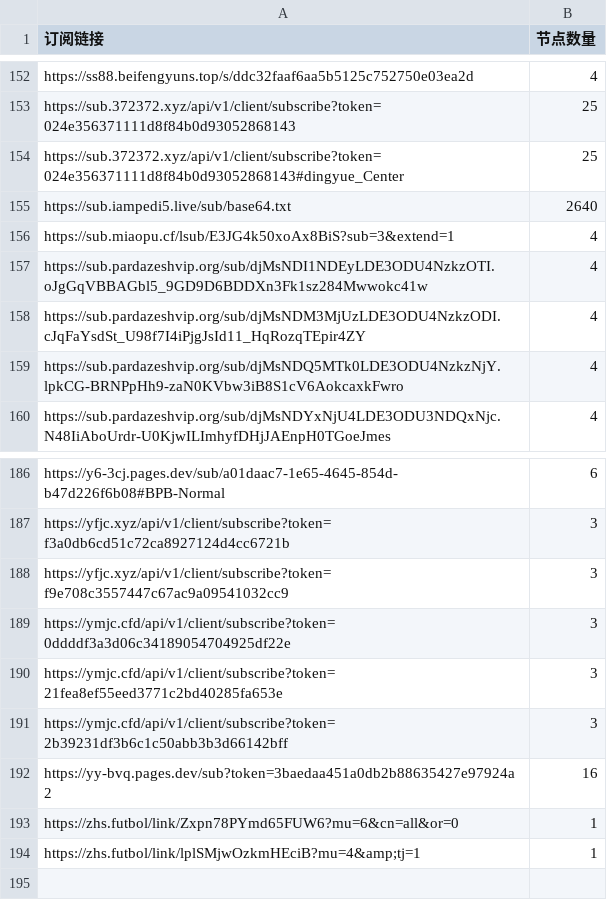
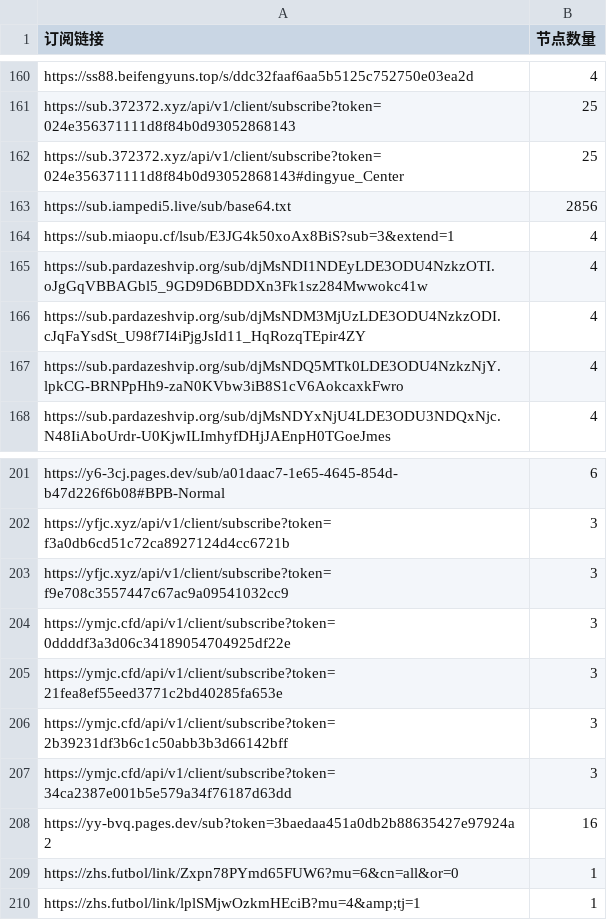
Before and after one commit to ipenwrt/crawler, a CSV file: sub_parser.csv, drawn as a sheet; only a part is shown, gaps mark what is left out; the diff covers the shown part only.

```diff
--- a/sub_parser.csv
+++ b/sub_parser.csv
@@ -154,3 +162,3 @@ https://sub.372372.xyz/api/v1/client/subscribe?token=024e356371111d8f84b0d930528
 https://sub.372372.xyz/api/v1/client/subscribe?token=024e356371111d8f84b0d93052868143#dingyue_Center,25
-https://sub.iampedi5.live/sub/base64.txt,2640
+https://sub.iampedi5.live/sub/base64.txt,2856
 https://sub.miaopu.cf/lsub/E3JG4k50xoAx8BiS?sub=3&extend=1,4
@@ -191,2 +206,3 @@ https://ymjc.cfd/api/v1/client/subscribe?token=21fea8ef55eed3771c2bd40285fa653e,
 https://ymjc.cfd/api/v1/client/subscribe?token=2b39231df3b6c1c50abb3b3d66142bff,3
+https://ymjc.cfd/api/v1/client/subscribe?token=34ca2387e001b5e579a34f76187d63dd,3
 https://yy-bvq.pages.dev/sub?token=3baedaa451a0db2b88635427e97924a2,16
```
Also changed, not shown: 19 added rows, 4 removed rows and 1 edited cell elsewhere in this file, 3 other files.
